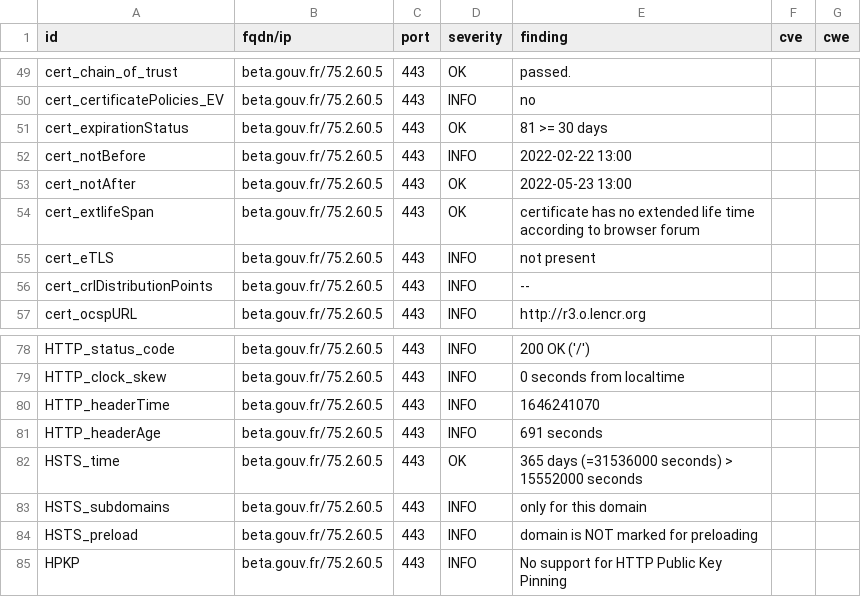
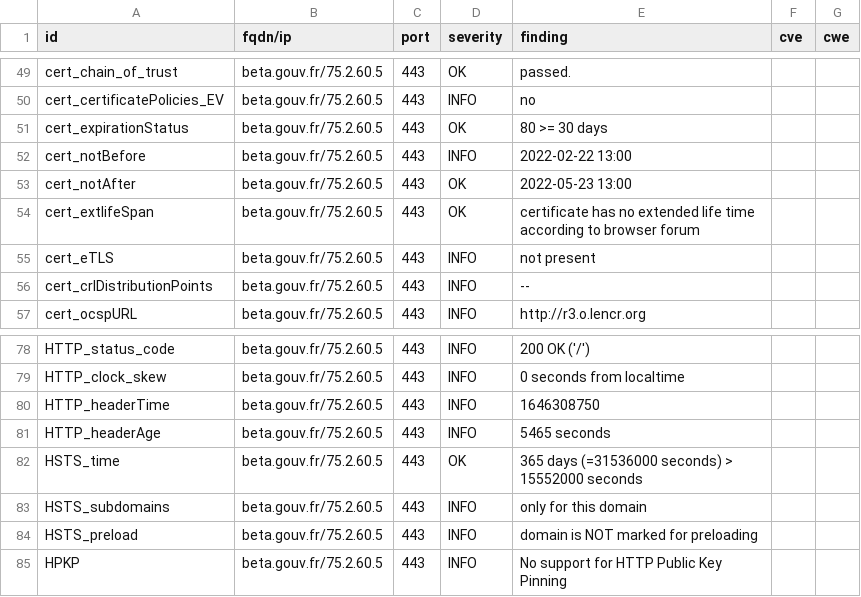
Before and after one commit to ClementNumericite/dashlord, a CSV file: results/aHR0cHM6Ly9iZXRhLmdvdXYuZnI=/testssl.csv, drawn as a sheet; only a part is shown, gaps mark what is left out.

```diff
--- a/results/aHR0cHM6Ly9iZXRhLmdvdXYuZnI=/testssl.csv
+++ b/results/aHR0cHM6Ly9iZXRhLmdvdXYuZnI=/testssl.csv
@@ -50,3 +50,3 @@
 "cert_certificatePolicies_EV","beta.gouv.fr/75.2.60.5","443","INFO","no","",""
-"cert_expirationStatus","beta.gouv.fr/75.2.60.5","443","OK","81 >= 30 days","",""
+"cert_expirationStatus","beta.gouv.fr/75.2.60.5","443","OK","80 >= 30 days","",""
 "cert_notBefore","beta.gouv.fr/75.2.60.5","443","INFO","2022-02-22 13:00","",""
@@ -79,4 +79,4 @@
 "HTTP_clock_skew","beta.gouv.fr/75.2.60.5","443","INFO","0 seconds from localtime","",""
-"HTTP_headerTime","beta.gouv.fr/75.2.60.5","443","INFO","1646241070","",""
-"HTTP_headerAge","beta.gouv.fr/75.2.60.5","443","INFO","691 seconds","",""
+"HTTP_headerTime","beta.gouv.fr/75.2.60.5","443","INFO","1646308750","",""
+"HTTP_headerAge","beta.gouv.fr/75.2.60.5","443","INFO","5465 seconds","",""
 "HSTS_time","beta.gouv.fr/75.2.60.5","443","OK","365 days (=31536000 seconds) > 15552000 seconds","",""
```
Also changed, not shown: 14 other files.
